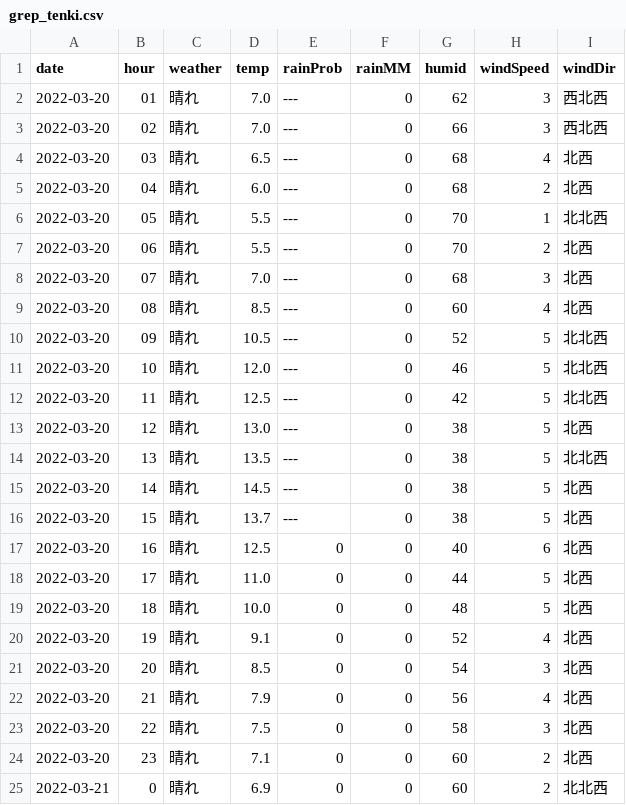
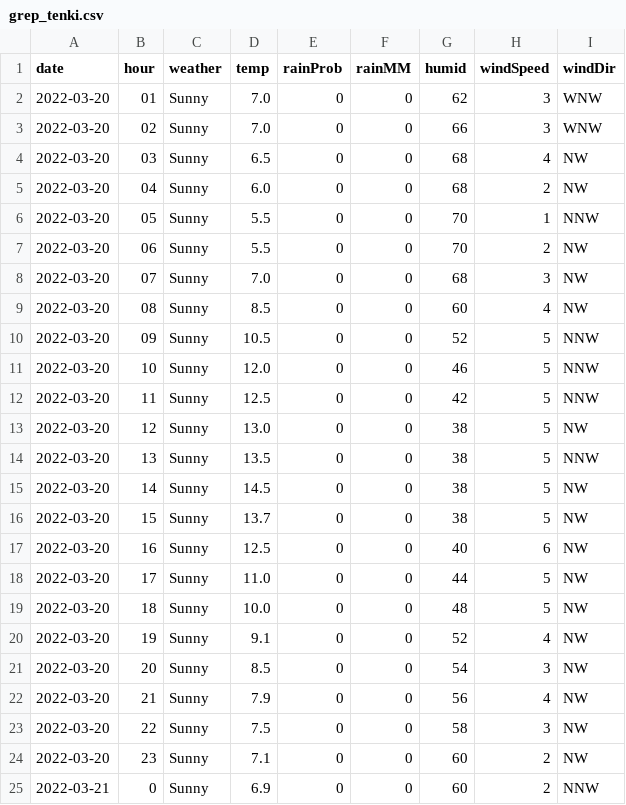
Before and after one commit to ndlopez/ndlopez.github.io, a CSV file: static/grep_tenki.csv, drawn as a sheet.

```diff
--- a/static/grep_tenki.csv
+++ b/static/grep_tenki.csv
@@ -1,25 +1,25 @@
 date, hour, weather, temp, rainProb, rainMM, humid, windSpeed, windDir
-2022-03-20,01,晴れ,7.0,---,0,62,3,西北西
-2022-03-20,02,晴れ,7.0,---,0,66,3,西北西
-2022-03-20,03,晴れ,6.5,---,0,68,4,北西
-2022-03-20,04,晴れ,6.0,---,0,68,2,北西
-2022-03-20,05,晴れ,5.5,---,0,70,1,北北西
-2022-03-20,06,晴れ,5.5,---,0,70,2,北西
-2022-03-20,07,晴れ,7.0,---,0,68,3,北西
-2022-03-20,08,晴れ,8.5,---,0,60,4,北西
-2022-03-20,09,晴れ,10.5,---,0,52,5,北北西
-2022-03-20,10,晴れ,12.0,---,0,46,5,北北西
-2022-03-20,11,晴れ,12.5,---,0,42,5,北北西
-2022-03-20,12,晴れ,13.0,---,0,38,5,北西
-2022-03-20,13,晴れ,13.5,---,0,38,5,北北西
-2022-03-20,14,晴れ,14.5,---,0,38,5,北西
-2022-03-20,15,晴れ,13.7,---,0,38,5,北西
-2022-03-20,16,晴れ,12.5,0,0,40,6,北西
-2022-03-20,17,晴れ,11.0,0,0,44,5,北西
-2022-03-20,18,晴れ,10.0,0,0,48,5,北西
-2022-03-20,19,晴れ,9.1,0,0,52,4,北西
-2022-03-20,20,晴れ,8.5,0,0,54,3,北西
-2022-03-20,21,晴れ,7.9,0,0,56,4,北西
-2022-03-20,22,晴れ,7.5,0,0,58,3,北西
-2022-03-20,23,晴れ,7.1,0,0,60,2,北西
-2022-03-21,0,晴れ,6.9,0,0,60,2,北北西
+2022-03-20,01,Sunny,7.0,0,0,62,3,WNW
+2022-03-20,02,Sunny,7.0,0,0,66,3,WNW
+2022-03-20,03,Sunny,6.5,0,0,68,4,NW
+2022-03-20,04,Sunny,6.0,0,0,68,2,NW
+2022-03-20,05,Sunny,5.5,0,0,70,1,NNW
+2022-03-20,06,Sunny,5.5,0,0,70,2,NW
+2022-03-20,07,Sunny,7.0,0,0,68,3,NW
+2022-03-20,08,Sunny,8.5,0,0,60,4,NW
+2022-03-20,09,Sunny,10.5,0,0,52,5,NNW
+2022-03-20,10,Sunny,12.0,0,0,46,5,NNW
+2022-03-20,11,Sunny,12.5,0,0,42,5,NNW
+2022-03-20,12,Sunny,13.0,0,0,38,5,NW
+2022-03-20,13,Sunny,13.5,0,0,38,5,NNW
+2022-03-20,14,Sunny,14.5,0,0,38,5,NW
+2022-03-20,15,Sunny,13.7,0,0,38,5,NW
+2022-03-20,16,Sunny,12.5,0,0,40,6,NW
+2022-03-20,17,Sunny,11.0,0,0,44,5,NW
+2022-03-20,18,Sunny,10.0,0,0,48,5,NW
+2022-03-20,19,Sunny,9.1,0,0,52,4,NW
+2022-03-20,20,Sunny,8.5,0,0,54,3,NW
+2022-03-20,21,Sunny,7.9,0,0,56,4,NW
+2022-03-20,22,Sunny,7.5,0,0,58,3,NW
+2022-03-20,23,Sunny,7.1,0,0,60,2,NW
+2022-03-21,0,Sunny,6.9,0,0,60,2,NNW
```
Also changed, not shown: 2 other files.
